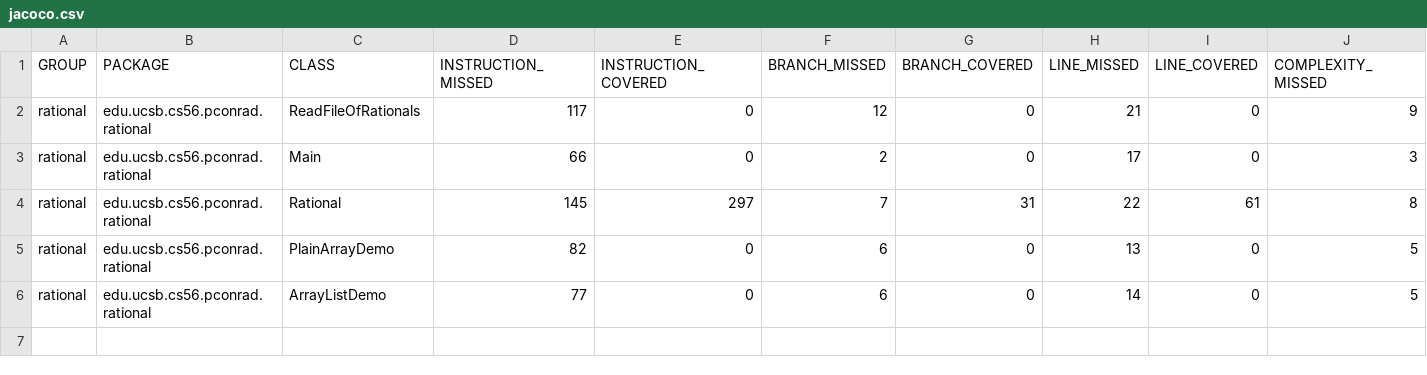
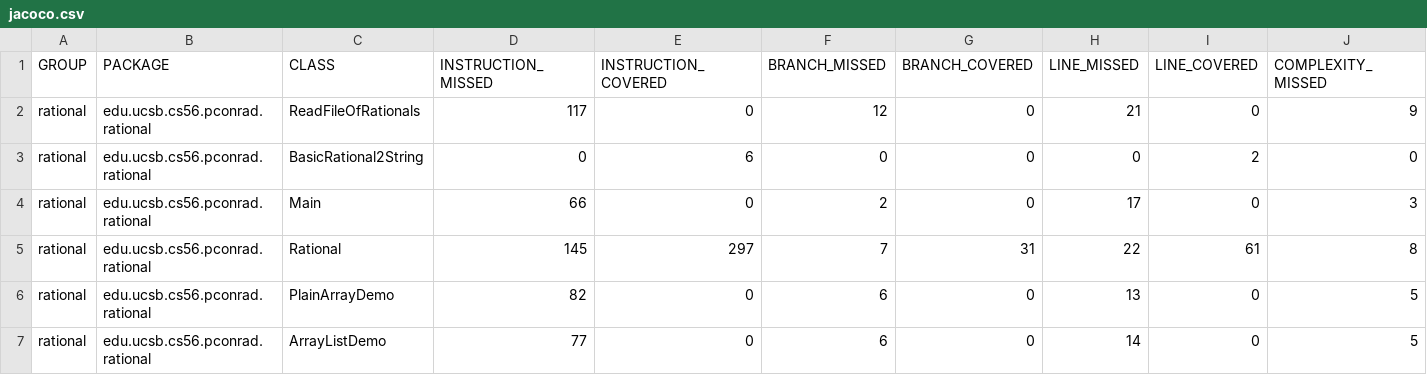
Before and after one commit to ucsb-cs56-pconrad/cs56-rational-ex15, a CSV file: docs/jacoco/jacoco.csv, drawn as a sheet; only a part is shown; rows hold the shown columns only; the diff names each change by its address in the sheet, - before the commit and + after, or states it on an @@ line.

```diff
--- a/docs/jacoco/jacoco.csv
+++ b/docs/jacoco/jacoco.csv
+row 3: rational | edu.ucsb.cs56.pconrad.rational | BasicRational2String | 0 | 6 | 0 | 0 | 0 | 2 | 0
```
Also changed, not shown: 7 other files.
